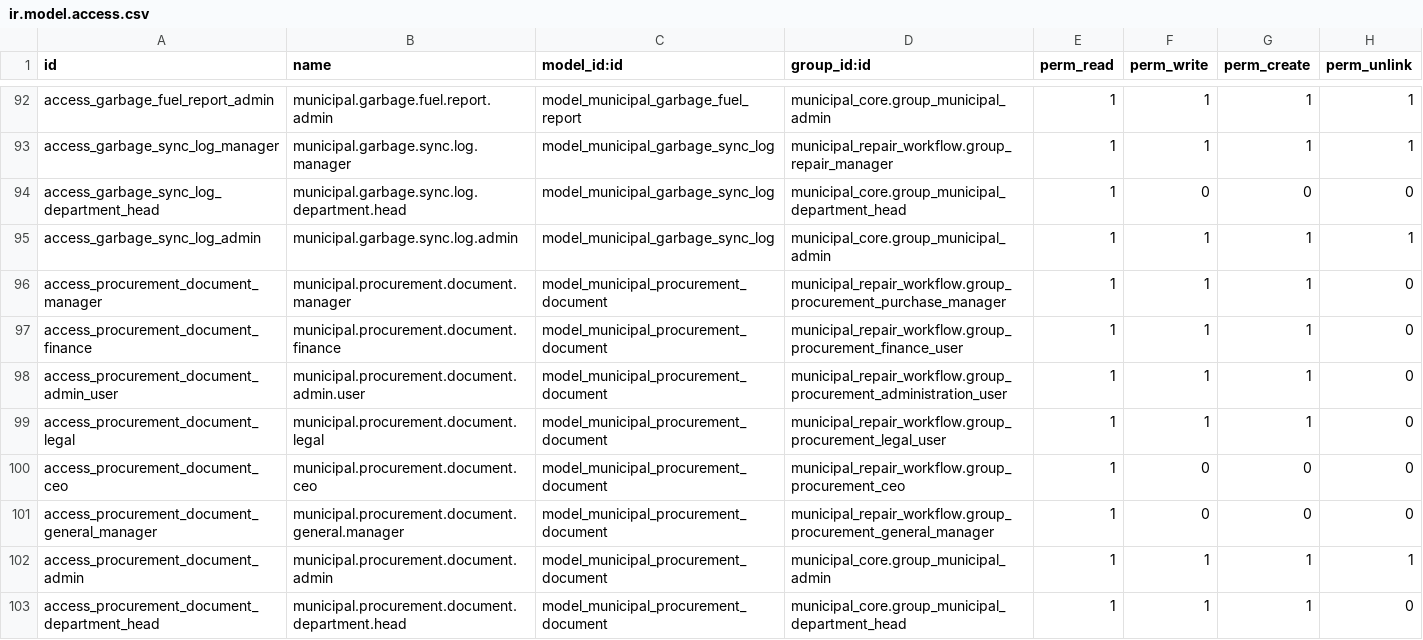
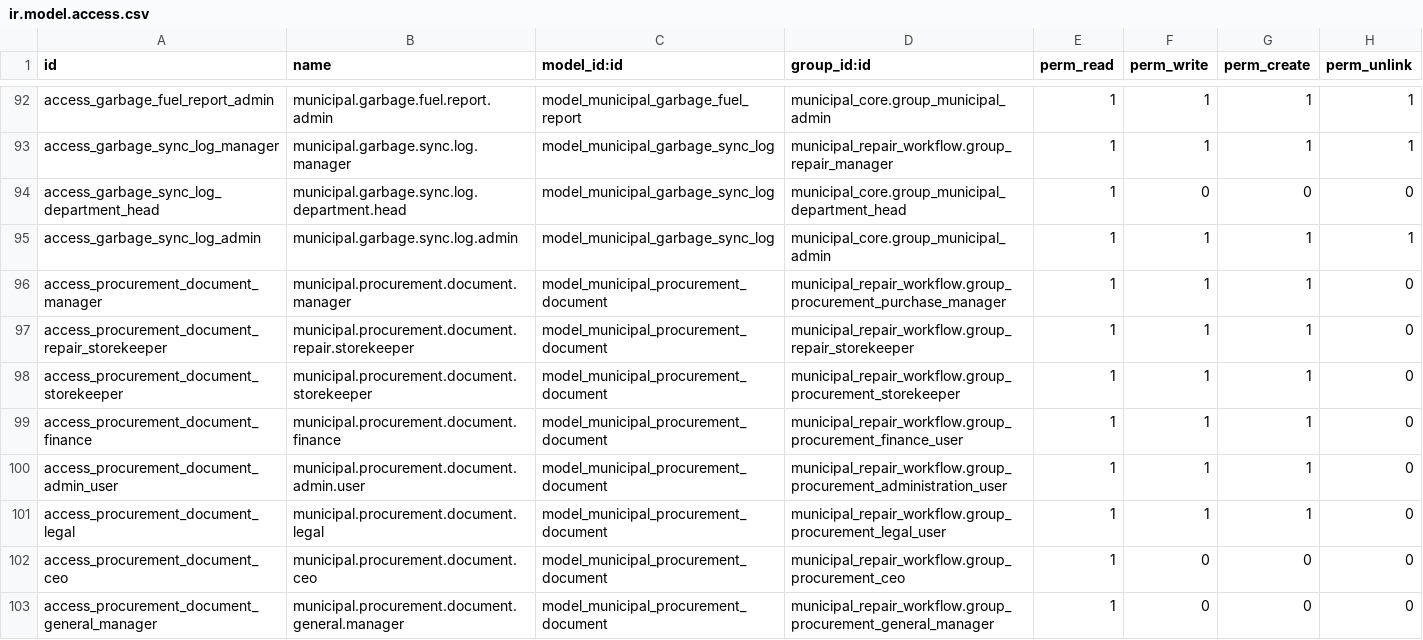
Before and after one commit to aimongoliatushig-cloud/tengertech-webapp, a CSV file: odoo_addons/municipal_repair_workflow/security/ir.model.access.csv, drawn as a sheet; only a part is shown, gaps mark what is left out; the shorter side is filled out with more unchanged rows; the diff names each change by its address in the sheet, - before the commit and + after, or states it on an @@ line.

Commit message:
Allow storekeepers to read procurement documents

```diff
--- a/odoo_addons/municipal_repair_workflow/security/ir.model.access.csv
+++ b/odoo_addons/municipal_repair_workflow/security/ir.model.access.csv
+row 97: access_procurement_document_repair_storekeeper | municipal.procurement.document.repair.storekeeper | model_municipal_procurement_document | municipal_repair_workflow.group_repair_storekeeper | 1 | 1 | 1 | 0
+row 98: access_procurement_document_storekeeper | municipal.procurement.document.storekeeper | model_municipal_procurement_document | municipal_repair_workflow.group_procurement_storekeeper | 1 | 1 | 1 | 0
```
